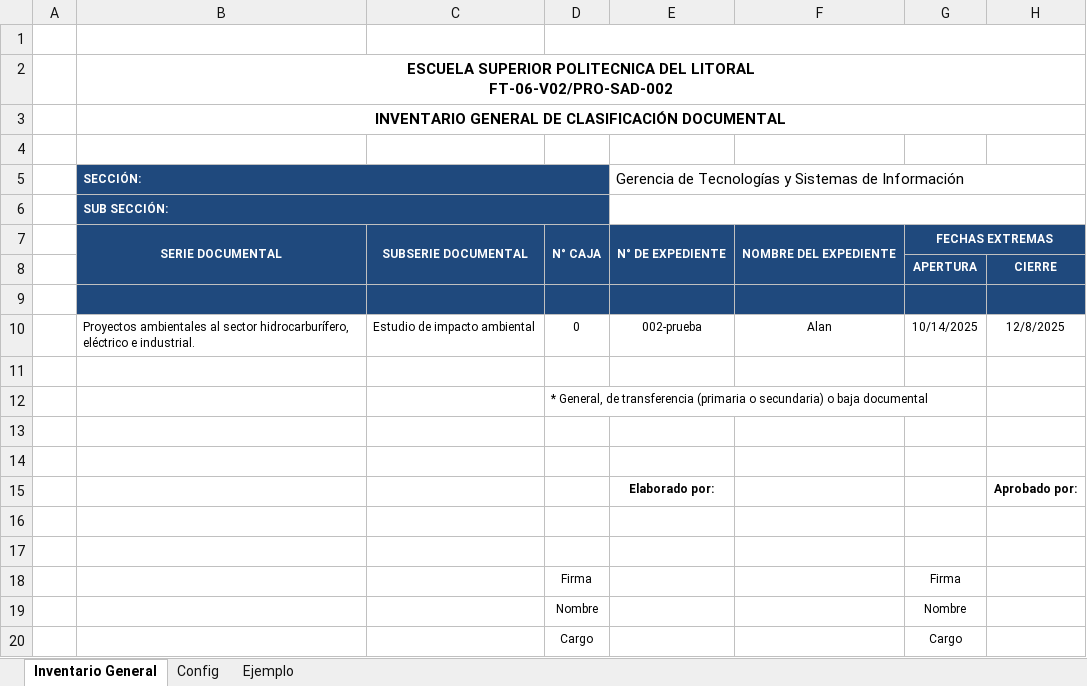
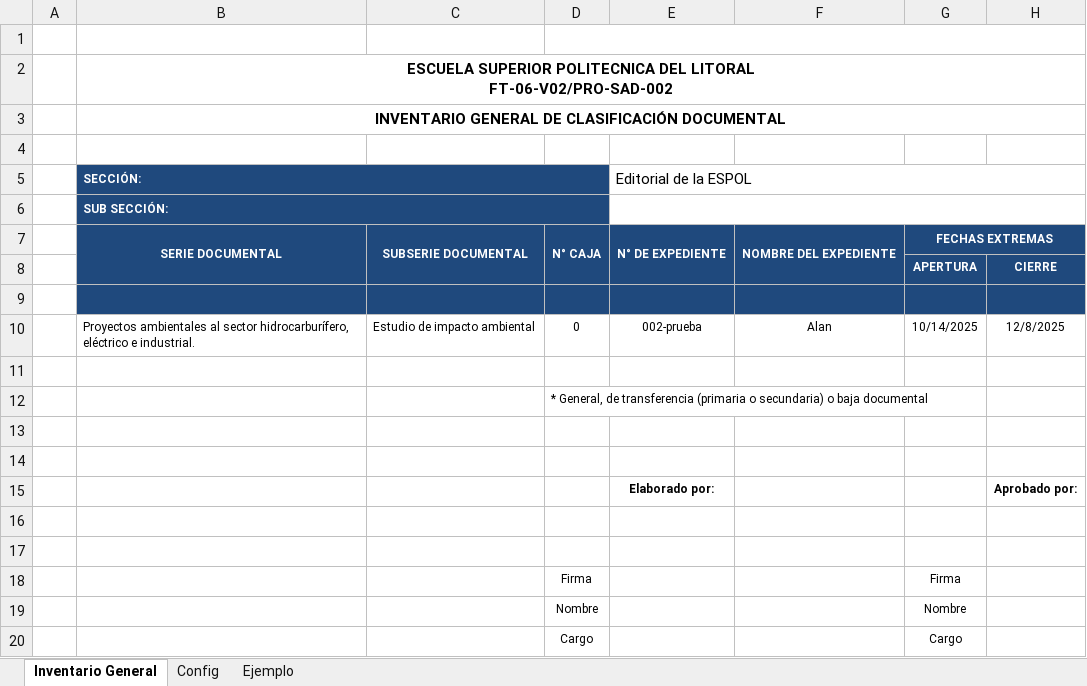
Before and after one commit to alan-am/VBA_automation, an Excel workbook: Automatizado Inventario General.xlsm, sheet Inventario General, drawn as a sheet; only a part is shown; values as stored, in another font and other column widths than the file's, no borders; charts and pictures and table styles not drawn; the diff names each change by its address in the sheet, - before the commit and + after, or states it on an @@ line.

```diff
--- a/Automatizado Inventario General.xlsm (sheet Inventario General)
+++ b/Automatizado Inventario General.xlsm (sheet Inventario General)
-E5: Gerencia de Tecnologías y Sistemas de Información
+E5: Editorial de la ESPOL
```
Also changed, not shown: sheet Config, 6 other files.
